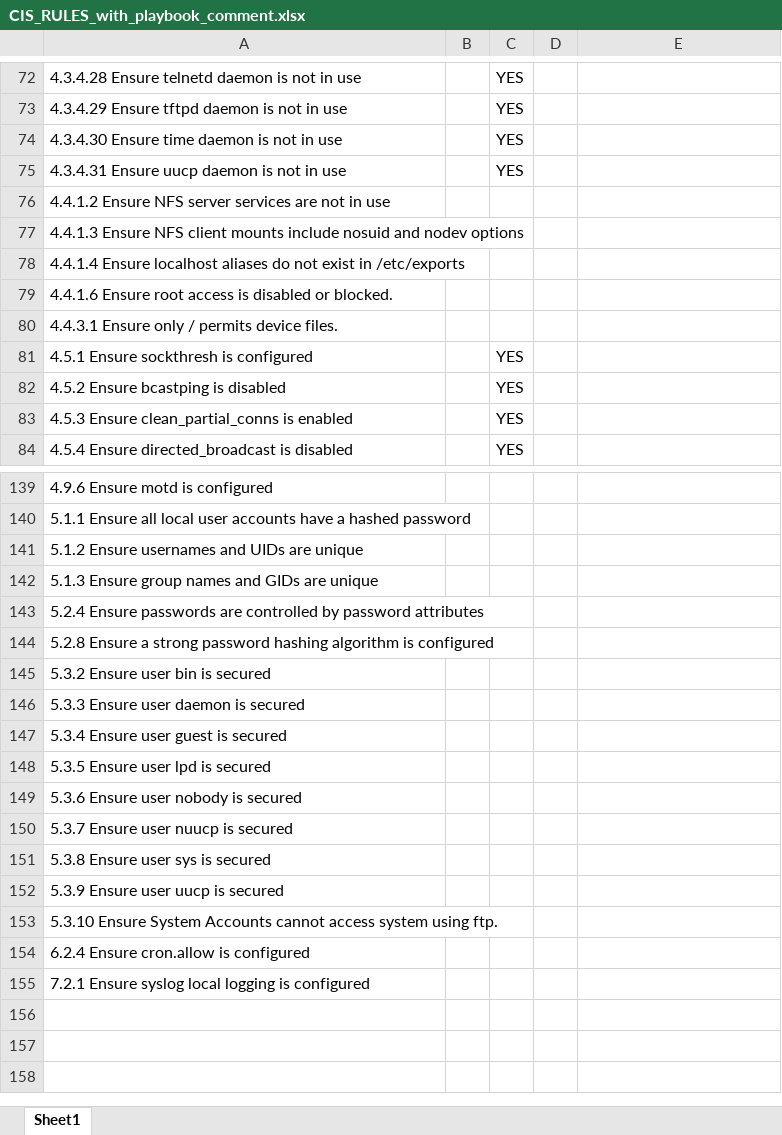
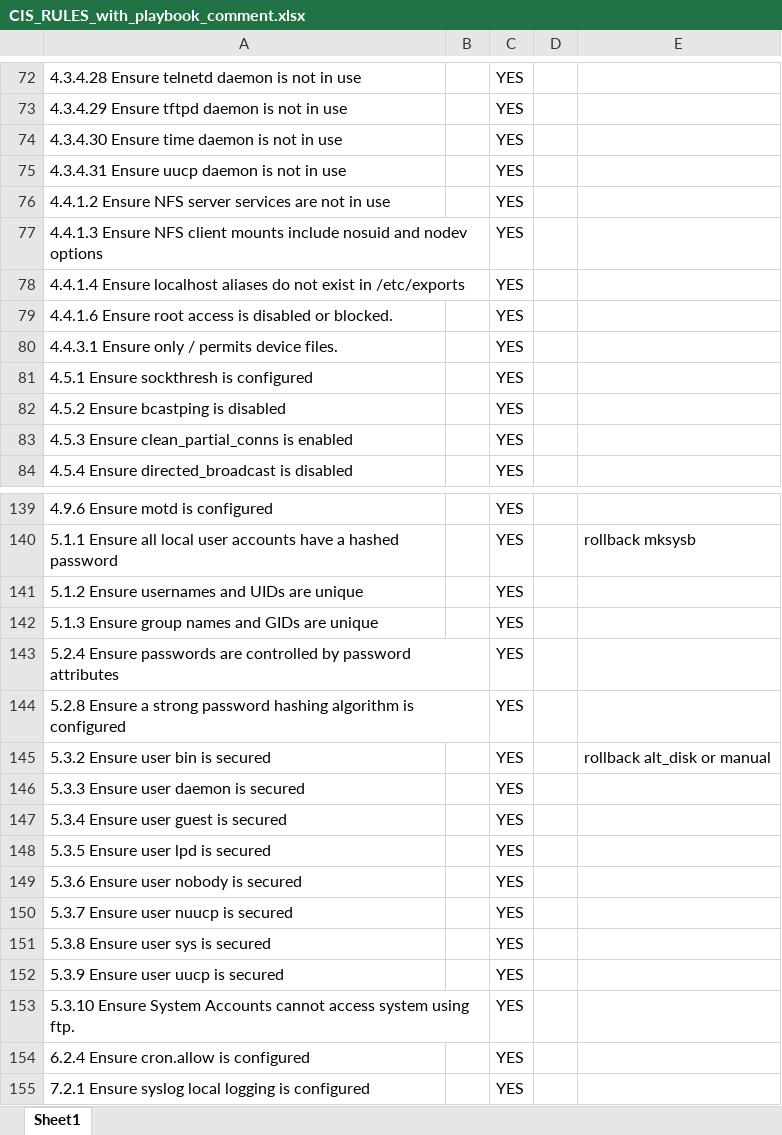
Before and after one commit to itsmeabdul3022/project1, an Excel workbook: CIS/CIS_RULES_with_playbook_comment.xlsx, sheet Sheet1, drawn as a sheet; only a part is shown, gaps mark what is left out; values as stored, in another font and other column widths than the file's, no cell formats; the diff covers the shown part only; the diff names each change by its address in the sheet, - before the commit and + after, or states it on an @@ line.

```diff
--- a/CIS/CIS_RULES_with_playbook_comment.xlsx (sheet Sheet1)
+++ b/CIS/CIS_RULES_with_playbook_comment.xlsx (sheet Sheet1)
-C76:C80: (empty)
+C76:C80: YES
-C139:C155: (empty)
+C139:C155: YES
-E140: (empty)
+E140: rollback mksysb
-E145: (empty)
+E145: rollback alt_disk or manual
```
Also changed, not shown: 41 edited cells elsewhere in this sheet, cell formats, 44 other files.
